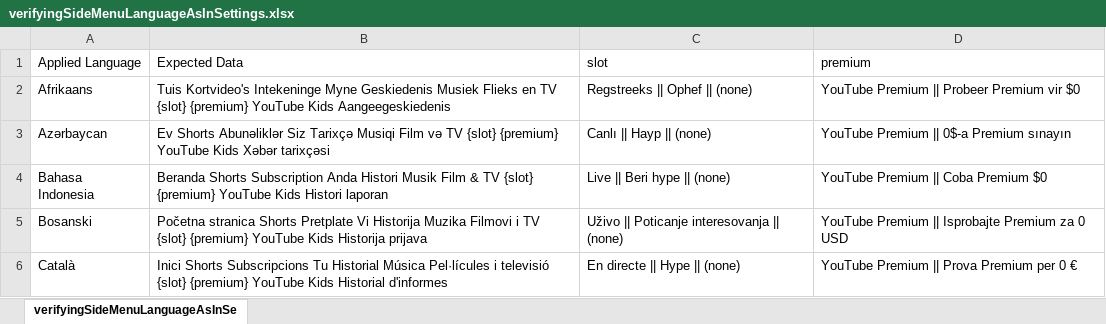
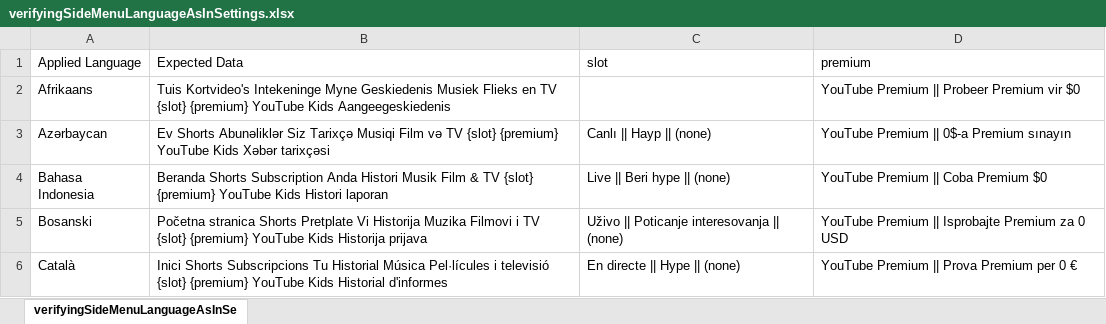
Before and after one commit to sagarjhathi/youtube-multilang-ui-automation-selenium-java, an Excel workbook: yt_multi_language_ui_validator/src/main/resources/data/verifyingSideMenuLanguageAsInSettings.xlsx, sheet verifyingSideMenuLanguageAsInSe, drawn as a sheet; only a part is shown; values as stored, in another font and other column widths than the file's, no borders; the diff names each change by its address in the sheet, - before the commit and + after, or states it on an @@ line.

Commit message:
gate check

```diff
--- a/yt_multi_language_ui_validator/src/main/resources/data/verifyingSideMenuLanguageAsInSettings.xlsx (sheet verifyingSideMenuLanguageAsInSe)
+++ b/yt_multi_language_ui_validator/src/main/resources/data/verifyingSideMenuLanguageAsInSettings.xlsx (sheet verifyingSideMenuLanguageAsInSe)
-C2 (slot): Regstreeks || Ophef || (none)
+C2 (slot): (empty)
```
